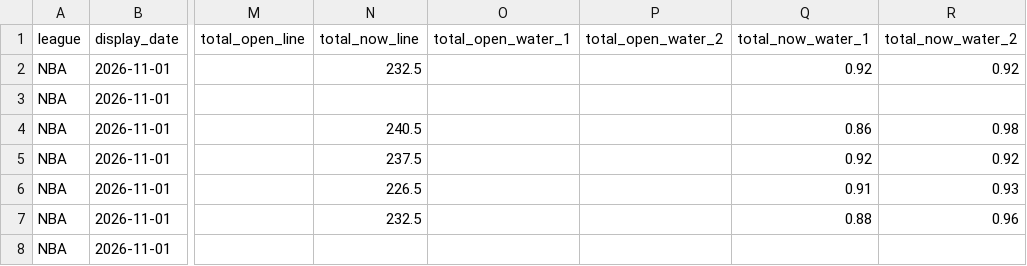
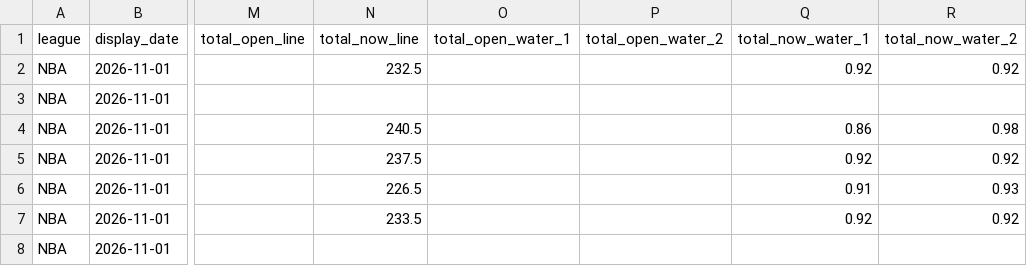
Before and after one commit to noki1022/mcp-sports-hub, a CSV file: reports/daily/2026-11-01/1500/titan007_three_report.csv, drawn as a sheet; only a part is shown, gaps mark what is left out; the diff names each change by its address in the sheet, - before the commit and + after, or states it on an @@ line.

```diff
--- a/reports/daily/2026-11-01/1500/titan007_three_report.csv
+++ b/reports/daily/2026-11-01/1500/titan007_three_report.csv
-N7 (total_now_line): 232.5
+N7 (total_now_line): 233.5
-Q7 (total_now_water_1): 0.88
+Q7 (total_now_water_1): 0.92
-R7 (total_now_water_2): 0.96
+R7 (total_now_water_2): 0.92
```
Also changed, not shown: 7 other files.
